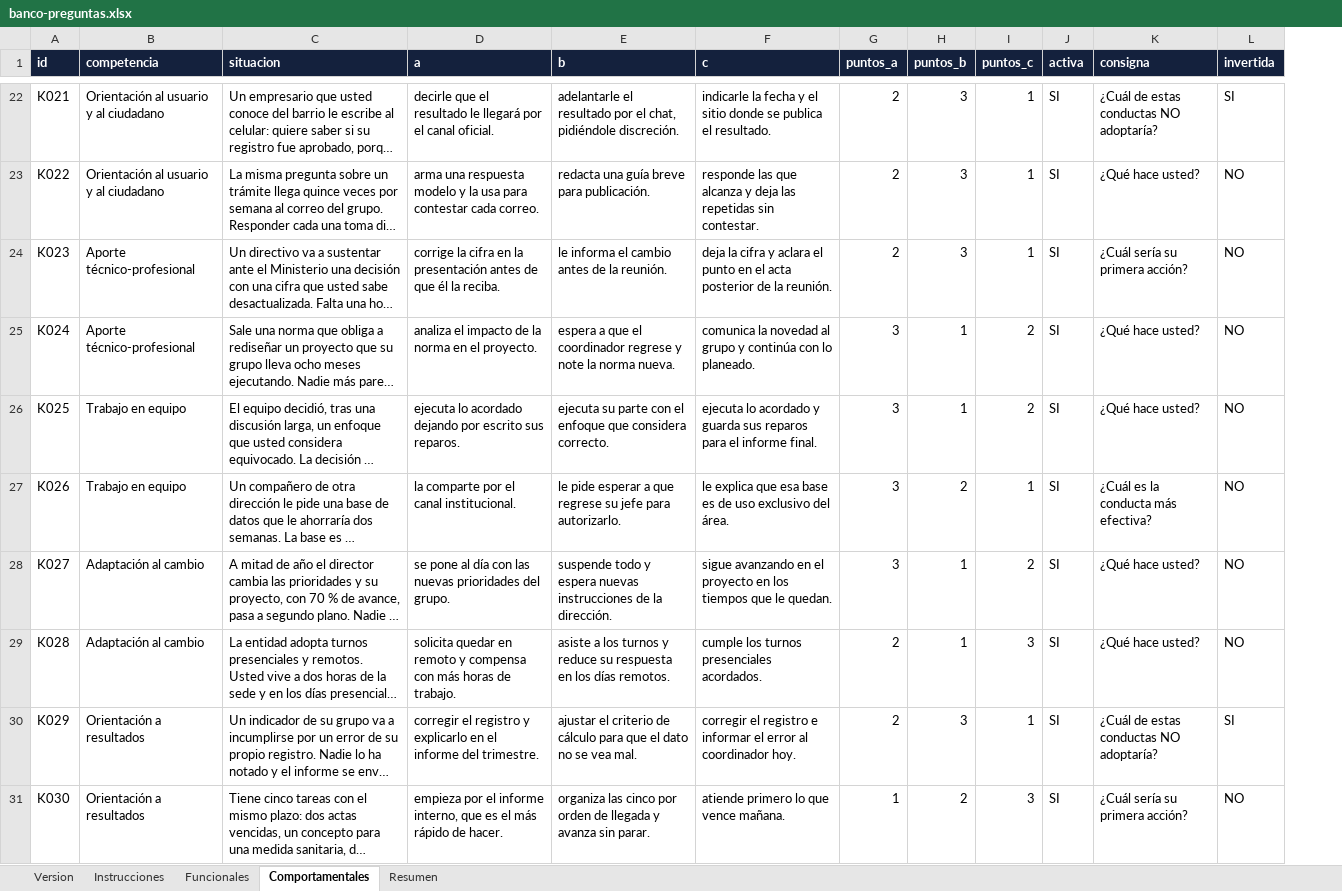
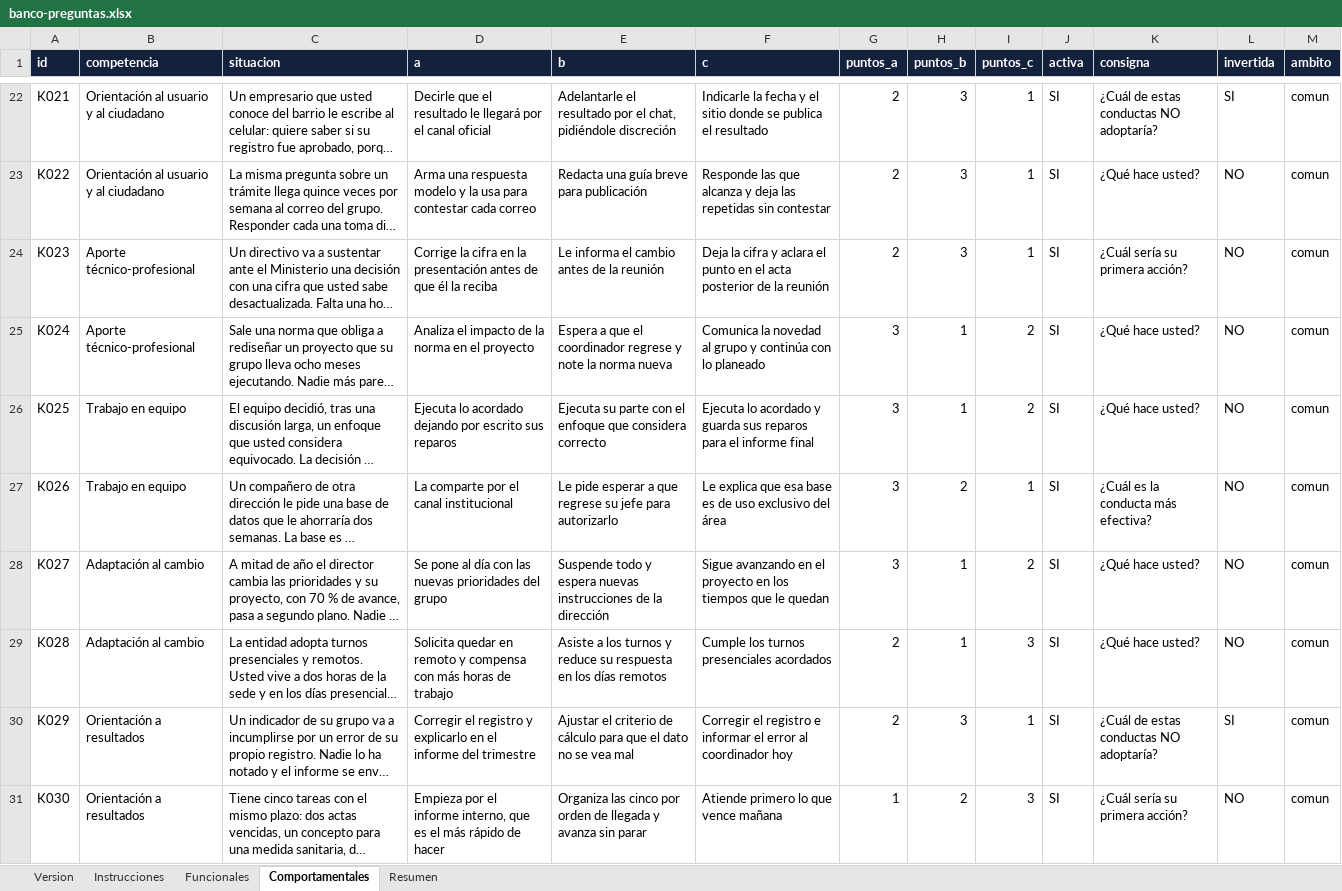
Before and after one commit to ttonguinon/solaris-merit-invima, an Excel workbook: banco-preguntas.xlsx, sheet Comportamentales, drawn as a sheet; only a part is shown, gaps mark what is left out; long unchanged cells end in …; values as stored, in another font and other column widths than the file's, no borders; the diff covers the shown part only; the diff names each change by its address in the sheet, - before the commit and + after, or states it on an @@ line.

```diff
--- a/banco-preguntas.xlsx (sheet Comportamentales)
+++ b/banco-preguntas.xlsx (sheet Comportamentales)
+column M (ambito), rows 22-31: all comun
-D22 (a): decirle que el resultado le llegará por el canal oficial.
+D22 (a): Decirle que el resultado le llegará por el canal oficial
-E22 (b): adelantarle el resultado por el chat, pidiéndole discreción.
+E22 (b): Adelantarle el resultado por el chat, pidiéndole discreción
-F22 (c): indicarle la fecha y el sitio donde se publica el resultado.
+F22 (c): Indicarle la fecha y el sitio donde se publica el resultado
-D23 (a): arma una respuesta modelo y la usa para contestar cada correo.
+D23 (a): Arma una respuesta modelo y la usa para contestar cada correo
-E23 (b): redacta una guía breve para publicación.
+E23 (b): Redacta una guía breve para publicación
-F23 (c): responde las que alcanza y deja las repetidas sin contestar.
+F23 (c): Responde las que alcanza y deja las repetidas sin contestar
-D24 (a): corrige la cifra en la presentación antes de que él la reciba.
+D24 (a): Corrige la cifra en la presentación antes de que él la reciba
-E24 (b): le informa el cambio antes de la reunión.
+E24 (b): Le informa el cambio antes de la reunión
-F24 (c): deja la cifra y aclara el punto en el acta posterior de la reunión.
+F24 (c): Deja la cifra y aclara el punto en el acta posterior de la reunión
-D25 (a): analiza el impacto de la norma en el proyecto.
+D25 (a): Analiza el impacto de la norma en el proyecto
-E25 (b): espera a que el coordinador regrese y note la norma nueva.
+E25 (b): Espera a que el coordinador regrese y note la norma nueva
-F25 (c): comunica la novedad al grupo y continúa con lo planeado.
+F25 (c): Comunica la novedad al grupo y continúa con lo planeado
-D26 (a): ejecuta lo acordado dejando por escrito sus reparos.
+D26 (a): Ejecuta lo acordado dejando por escrito sus reparos
-E26 (b): ejecuta su parte con el enfoque que considera correcto.
+E26 (b): Ejecuta su parte con el enfoque que considera correcto
-F26 (c): ejecuta lo acordado y guarda sus reparos para el informe final.
+F26 (c): Ejecuta lo acordado y guarda sus reparos para el informe final
-D27 (a): la comparte por el canal institucional.
+D27 (a): La comparte por el canal institucional
-E27 (b): le pide esperar a que regrese su jefe para autorizarlo.
+E27 (b): Le pide esperar a que regrese su jefe para autorizarlo
-F27 (c): le explica que esa base es de uso exclusivo del área.
+F27 (c): Le explica que esa base es de uso exclusivo del área
-D28 (a): se pone al día con las nuevas prioridades del grupo.
+D28 (a): Se pone al día con las nuevas prioridades del grupo
-E28 (b): suspende todo y espera nuevas instrucciones de la dirección.
+E28 (b): Suspende todo y espera nuevas instrucciones de la dirección
-F28 (c): sigue avanzando en el proyecto en los tiempos que le quedan.
+F28 (c): Sigue avanzando en el proyecto en los tiempos que le quedan
-D29 (a): solicita quedar en remoto y compensa con más horas de trabajo.
+D29 (a): Solicita quedar en remoto y compensa con más horas de trabajo
-E29 (b): asiste a los turnos y reduce su respuesta en los días remotos.
+E29 (b): Asiste a los turnos y reduce su respuesta en los días remotos
-F29 (c): cumple los turnos presenciales acordados.
+F29 (c): Cumple los turnos presenciales acordados
-D30 (a): corregir el registro y explicarlo en el informe del trimestre.
+D30 (a): Corregir el registro y explicarlo en el informe del trimestre
-E30 (b): ajustar el criterio de cálculo para que el dato no se vea mal.
+E30 (b): Ajustar el criterio de cálculo para que el dato no se vea mal
-F30 (c): corregir el registro e informar el error al coordinador hoy.
+F30 (c): Corregir el registro e informar el error al coordinador hoy
-D31 (a): empieza por el informe interno, que es el más rápido de hacer.
+D31 (a): Empieza por el informe interno, que es el más rápido de hacer
-E31 (b): organiza las cinco por orden de llegada y avanza sin parar.
+E31 (b): Organiza las cinco por orden de llegada y avanza sin parar
-F31 (c): atiende primero lo que vence mañana.
+F31 (c): Atiende primero lo que vence mañana
```
Also changed, not shown: 947 added rows and 298 edited cells elsewhere in this sheet, sheet Funcionales, sheet Version, 5 other files.
